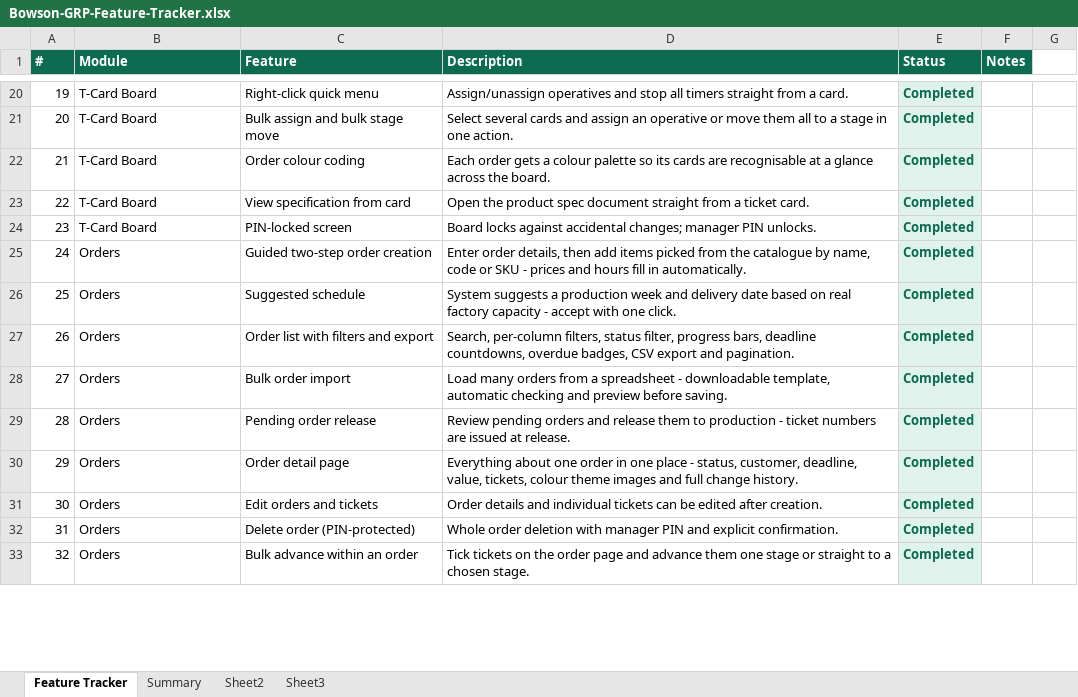
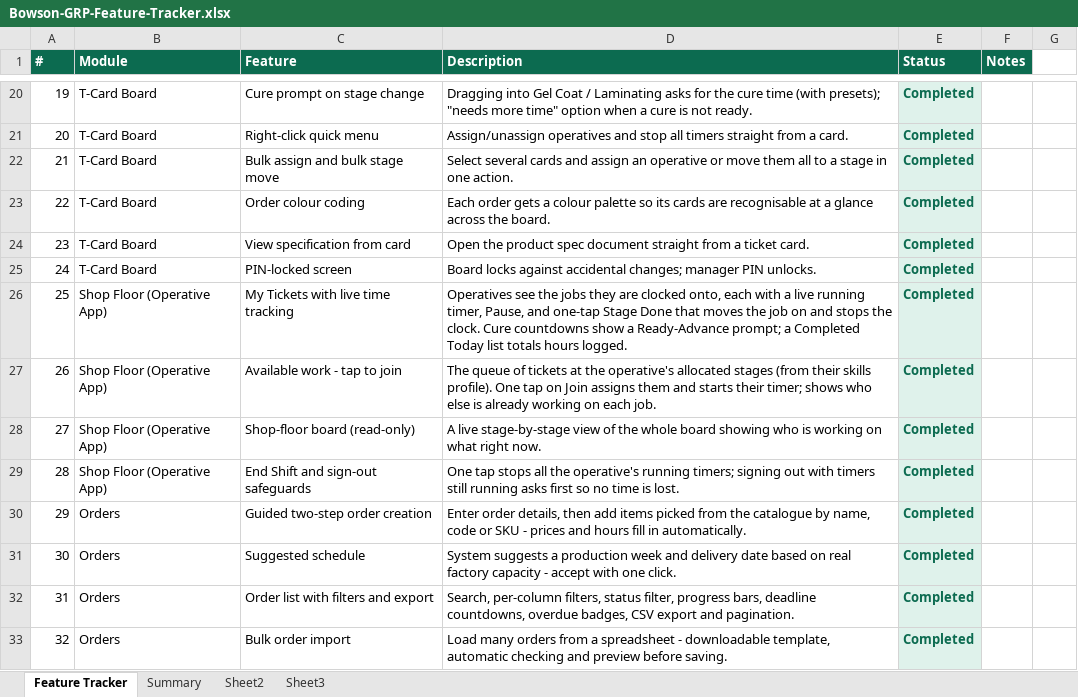
Before and after one commit to instawebworks/bowson-grp-rahul, an Excel workbook: docs/Bowson-GRP-Feature-Tracker.xlsx, sheet Feature Tracker, drawn as a sheet; only a part is shown, gaps mark what is left out; values as stored, in another font and other column widths than the file's, no borders; the diff covers the shown part only; the diff names each change by its address in the sheet, - before the commit and + after, or states it on an @@ line.

```diff
--- a/docs/Bowson-GRP-Feature-Tracker.xlsx (sheet Feature Tracker)
+++ b/docs/Bowson-GRP-Feature-Tracker.xlsx (sheet Feature Tracker)
-C20 (Feature): Right-click quick menu
+C20 (Feature): Cure prompt on stage change
-D20 (Description): Assign/unassign operatives and stop all timers straight from a card.
+D20 (Description): Dragging into Gel Coat / Laminating asks for the cure time (with presets); "needs more time" option when a cure is not ready.
-C21 (Feature): Bulk assign and bulk stage move
+C21 (Feature): Right-click quick menu
-D21 (Description): Select several cards and assign an operative or move them all to a stage in one action.
+D21 (Description): Assign/unassign operatives and stop all timers straight from a card.
-C22 (Feature): Order colour coding
+C22 (Feature): Bulk assign and bulk stage move
-D22 (Description): Each order gets a colour palette so its cards are recognisable at a glance across the board.
+D22 (Description): Select several cards and assign an operative or move them all to a stage in one action.
-C23 (Feature): View specification from card
+C23 (Feature): Order colour coding
-D23 (Description): Open the product spec document straight from a ticket card.
+D23 (Description): Each order gets a colour palette so its cards are recognisable at a glance across the board.
-C24 (Feature): PIN-locked screen
+C24 (Feature): View specification from card
-D24 (Description): Board locks against accidental changes; manager PIN unlocks.
+D24 (Description): Open the product spec document straight from a ticket card.
-B25 (Module): Orders
+B25 (Module): T-Card Board
-C25 (Feature): Guided two-step order creation
+C25 (Feature): PIN-locked screen
-D25 (Description): Enter order details, then add items picked from the catalogue by name, code or SKU - prices and hours fill in automatically.
+D25 (Description): Board locks against accidental changes; manager PIN unlocks.
-B26:B29 (Module): Orders
+B26:B29 (Module): Shop Floor (Operative App)
-C26 (Feature): Suggested schedule
+C26 (Feature): My Tickets with live time tracking
-D26 (Description): System suggests a production week and delivery date based on real factory capacity - accept with one click.
+D26 (Description): Operatives see the jobs they are clocked onto, each with a live running timer, Pause, and one-tap Stage Done that moves the job on and stops the clock. Cure countdowns show a Ready-Advance prompt; a Completed Today list totals hours logged.
-C27 (Feature): Order list with filters and export
+C27 (Feature): Available work - tap to join
-D27 (Description): Search, per-column filters, status filter, progress bars, deadline countdowns, overdue badges, CSV export and pagination.
+D27 (Description): The queue of tickets at the operative's allocated stages (from their skills profile). One tap on Join assigns them and starts their timer; shows who else is already working on each job.
-C28 (Feature): Bulk order import
+C28 (Feature): Shop-floor board (read-only)
-D28 (Description): Load many orders from a spreadsheet - downloadable template, automatic checking and preview before saving.
+D28 (Description): A live stage-by-stage view of the whole board showing who is working on what right now.
-C29 (Feature): Pending order release
+C29 (Feature): End Shift and sign-out safeguards
-D29 (Description): Review pending orders and release them to production - ticket numbers are issued at release.
+D29 (Description): One tap stops all the operative's running timers; signing out with timers still running asks first so no time is lost.
-C30 (Feature): Order detail page
+C30 (Feature): Guided two-step order creation
-D30 (Description): Everything about one order in one place - status, customer, deadline, value, tickets, colour theme images and full change history.
+D30 (Description): Enter order details, then add items picked from the catalogue by name, code or SKU - prices and hours fill in automatically.
-C31 (Feature): Edit orders and tickets
+C31 (Feature): Suggested schedule
-D31 (Description): Order details and individual tickets can be edited after creation.
+D31 (Description): System suggests a production week and delivery date based on real factory capacity - accept with one click.
-C32 (Feature): Delete order (PIN-protected)
+C32 (Feature): Order list with filters and export
-D32 (Description): Whole order deletion with manager PIN and explicit confirmation.
+D32 (Description): Search, per-column filters, status filter, progress bars, deadline countdowns, overdue badges, CSV export and pagination.
-C33 (Feature): Bulk advance within an order
+C33 (Feature): Bulk order import
-D33 (Description): Tick tickets on the order page and advance them one stage or straight to a chosen stage.
+D33 (Description): Load many orders from a spreadsheet - downloadable template, automatic checking and preview before saving.
```
Also changed, not shown: 169 edited cells and cell formats elsewhere in this sheet, sheet Summary, 9 other files.
